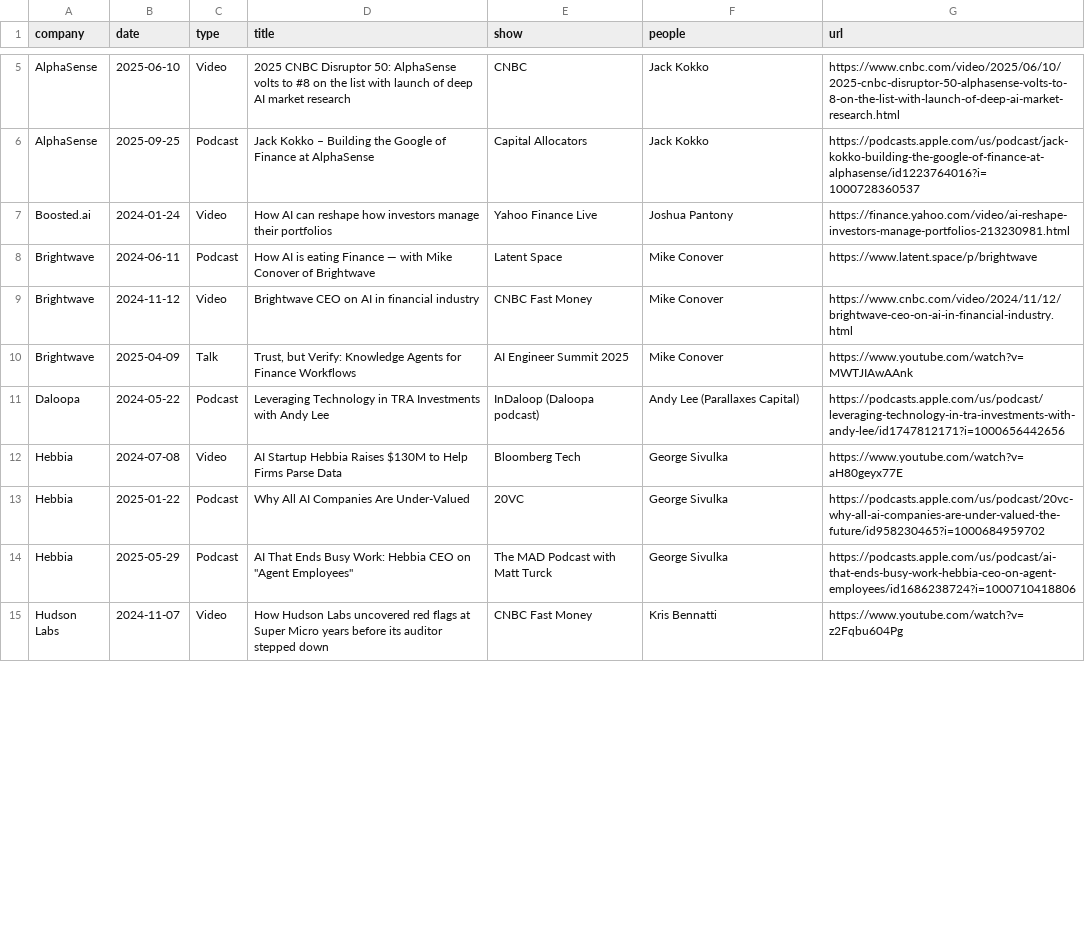
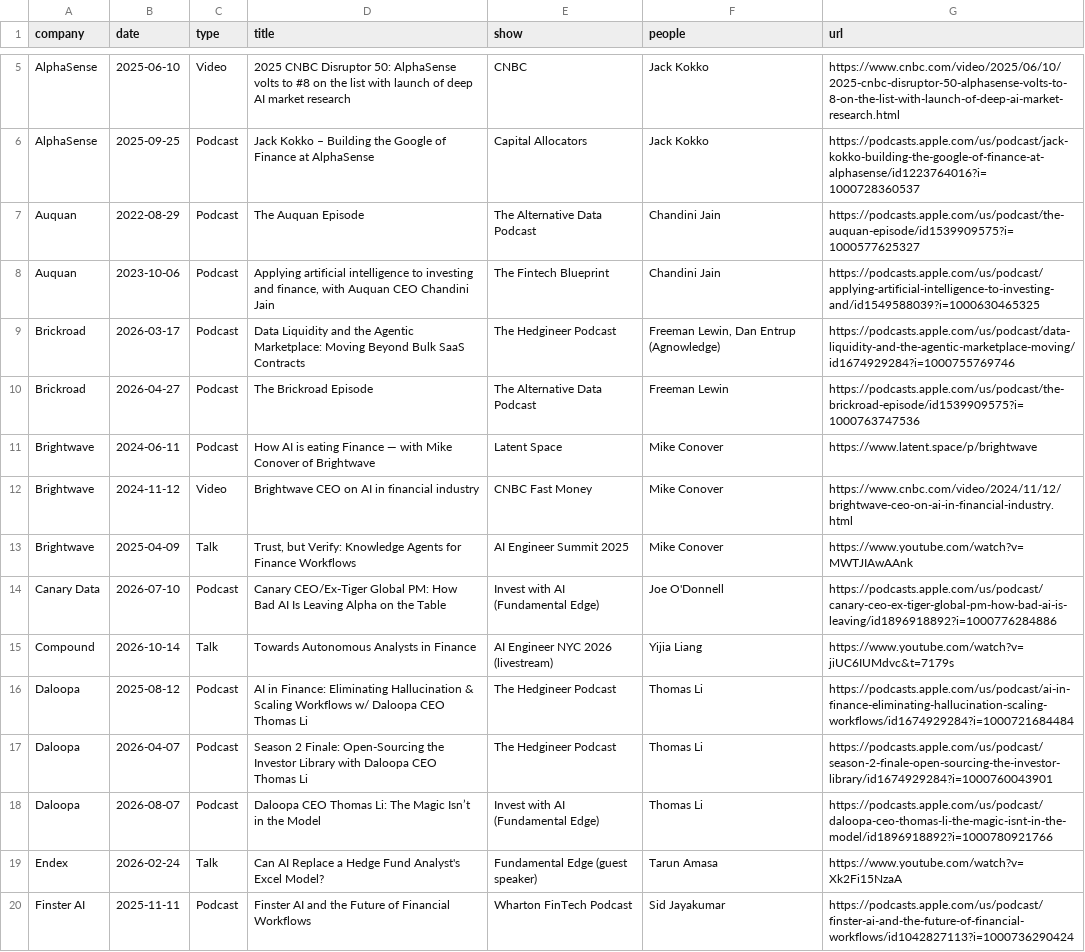
Before and after one commit to AlexIzydorczyk/AlexIzydorczyk.github.io, a CSV file: _data/ai_for_hedge_funds_media.csv, drawn as a sheet; only a part is shown, gaps mark what is left out; the shorter side is filled out with more unchanged rows; the diff covers the shown part only.

```diff
--- a/_data/ai_for_hedge_funds_media.csv
+++ b/_data/ai_for_hedge_funds_media.csv
@@ -6,3 +6,6 @@ AlphaSense,2025-06-10,Video,2025 CNBC Disruptor 50: AlphaSense volts to #8 on th
 AlphaSense,2025-09-25,Podcast,Jack Kokko – Building the Google of Finance at AlphaSense,Capital Allocators,Jack Kokko,https://podcasts.apple.com/us/podcast/jack-kokko-building-the-google-of-finance-at-alphasense/id1223764016?i=1000728360537
-Boosted.ai,2024-01-24,Video,How AI can reshape how investors manage their portfolios,Yahoo Finance Live,Joshua Pantony,https://finance.yahoo.com/video/ai-reshape-investors-manage-portfolios-213230981.html
+Auquan,2022-08-29,Podcast,The Auquan Episode,The Alternative Data Podcast,Chandini Jain,https://podcasts.apple.com/us/podcast/the-auquan-episode/id1539909575?i=1000577625327
+Auquan,2023-10-06,Podcast,"Applying artificial intelligence to investing and finance, with Auquan CEO Chandini Jain",The Fintech Blueprint,Chandini Jain,https://podcasts.apple.com/us/podcast/applying-artificial-intelligence-to-investing-and/id1549588039?i=1000630465325
+Brickroad,2026-03-17,Podcast,Data Liquidity and the Agentic Marketplace: Moving Beyond Bulk SaaS Contracts,The Hedgineer Podcast,"Freeman Lewin, Dan Entrup (Agnowledge)",https://podcasts.apple.com/us/podcast/data-liquidity-and-the-agentic-marketplace-moving/id1674929284?i=1000755769746
+Brickroad,2026-04-27,Podcast,The Brickroad Episode,The Alternative Data Podcast,Freeman Lewin,https://podcasts.apple.com/us/podcast/the-brickroad-episode/id1539909575?i=1000763747536
 Brightwave,2024-06-11,Podcast,How AI is eating Finance — with Mike Conover of Brightwave,Latent Space,Mike Conover,https://www.latent.space/p/brightwave
@@ -10,2 +13,8 @@ Brightwave,2024-11-12,Video,Brightwave CEO on AI in financial industry,CNBC Fast
 Brightwave,2025-04-09,Talk,"Trust, but Verify: Knowledge Agents for Finance Workflows",AI Engineer Summit 2025,Mike Conover,https://www.youtube.com/watch?v=MWTJIAwAAnk
-Daloopa,2024-05-22,Podcast,Leveraging Technology in TRA Investments with Andy Lee,InDaloop (Daloopa podcast),Andy Lee (Parallaxes Capital),https://podcasts.apple.com/us/podcast/leveraging-technology-in-tra-investments-with-andy-lee/id1747812171?i=1000656442656
+Canary Data,2026-07-10,Podcast,Canary CEO/Ex-Tiger Global PM: How Bad AI Is Leaving Alpha on the Table,Invest with AI (Fundamental Edge),Joe O'Donnell,https://podcasts.apple.com/us/podcast/canary-ceo-ex-tiger-global-pm-how-bad-ai-is-leaving/id1896918892?i=1000776284886
+Compound,2026-10-14,Talk,Towards Autonomous Analysts in Finance,AI Engineer NYC 2026 (livestream),Yijia Liang,https://www.youtube.com/watch?v=jiUC6IUMdvc&t=7179s
+Daloopa,2025-08-12,Podcast,AI in Finance: Eliminating Hallucination & Scaling Workflows w/ Daloopa CEO Thomas Li,The Hedgineer Podcast,Thomas Li,https://podcasts.apple.com/us/podcast/ai-in-finance-eliminating-hallucination-scaling-workflows/id1674929284?i=1000721684484
+Daloopa,2026-04-07,Podcast,Season 2 Finale: Open-Sourcing the Investor Library with Daloopa CEO Thomas Li,The Hedgineer Podcast,Thomas Li,https://podcasts.apple.com/us/podcast/season-2-finale-open-sourcing-the-investor-library/id1674929284?i=1000760043901
+Daloopa,2026-08-07,Podcast,Daloopa CEO Thomas Li: The Magic Isn’t in the Model,Invest with AI (Fundamental Edge),Thomas Li,https://podcasts.apple.com/us/podcast/daloopa-ceo-thomas-li-the-magic-isnt-in-the-model/id1896918892?i=1000780921766
+Endex,2026-02-24,Talk,Can AI Replace a Hedge Fund Analyst's Excel Model?,Fundamental Edge (guest speaker),Tarun Amasa,https://www.youtube.com/watch?v=Xk2Fi15NzaA
+Finster AI,2025-11-11,Podcast,Finster AI and the Future of Financial Workflows,Wharton FinTech Podcast,Sid Jayakumar,https://podcasts.apple.com/us/podcast/finster-ai-and-the-future-of-financial-workflows/id1042827113?i=1000736290424
```
Also changed, not shown: 9 added rows, 2 removed rows and 5 edited cells elsewhere in this file.
